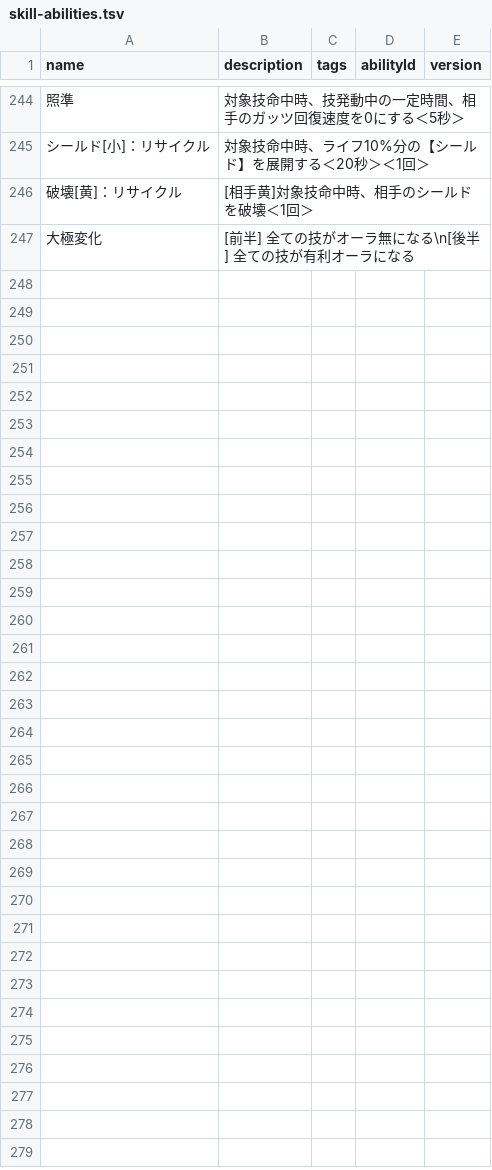
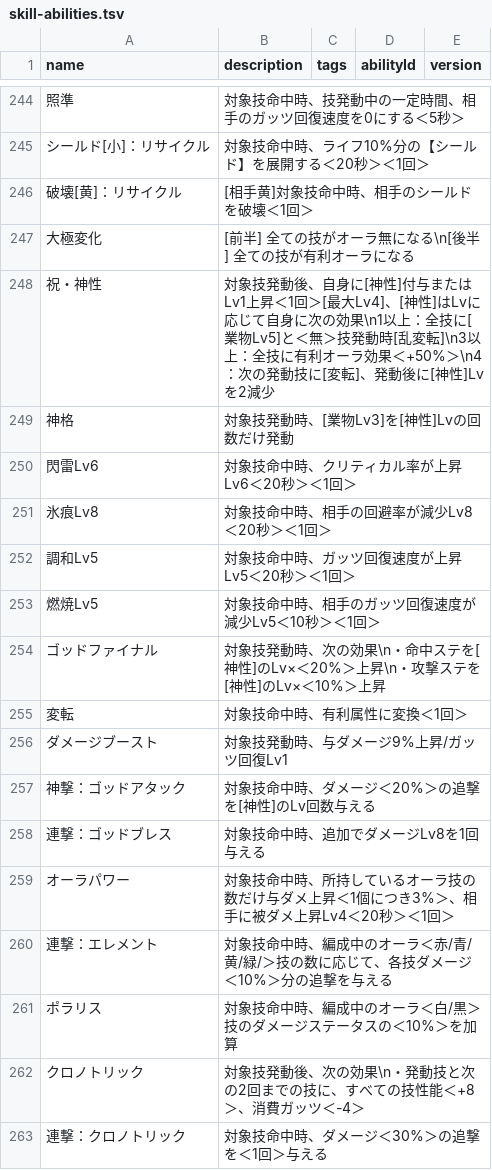
Before and after one commit to oginginlmftv2/line-monster-farm, a TSV file: src/data/_source/skill-abilities.tsv, drawn as a sheet; only a part is shown, gaps mark what is left out; the diff names each change by its address in the sheet, - before the commit and + after, or states it on an @@ line.

```diff
--- a/src/data/_source/skill-abilities.tsv
+++ b/src/data/_source/skill-abilities.tsv
+row 248: 祝・神性 | 対象技発動後、自身に[神性]付与またはLv1上昇＜1回＞[最大Lv4]、[神性]はLvに応じて自身に次の効果\n1以上：全技に[業物Lv5]と＜無＞技発動時[乱変転]\n3以上：全技に有利オーラ効果＜+50%＞\n4：次の発動技に[変転]、発動後に[神性]Lvを2減少
+row 249: 神格 | 対象技発動時、[業物Lv3]を[神性]Lvの回数だけ発動
+row 250: 閃雷Lv6 | 対象技命中時、クリティカル率が上昇Lv6＜20秒＞＜1回＞
+row 251: 氷痕Lv8 | 対象技命中時、相手の回避率が減少Lv8＜20秒＞＜1回＞
+row 252: 調和Lv5 | 対象技命中時、ガッツ回復速度が上昇Lv5＜20秒＞＜1回＞
+row 253: 燃焼Lv5 | 対象技命中時、相手のガッツ回復速度が減少Lv5＜10秒＞＜1回＞
+row 254: ゴッドファイナル | 対象技発動時、次の効果\n・命中ステを[神性]のLv×＜20%＞上昇\n・攻撃ステを[神性]のLv×＜10%＞上昇
+row 255: 変転 | 対象技命中時、有利属性に変換＜1回＞
+row 256: ダメージブースト | 対象技発動時、与ダメージ9%上昇/ガッツ回復Lv1
+row 257: 神撃：ゴッドアタック | 対象技命中時、ダメージ＜20%＞の追撃を[神性]のLv回数与える
+row 258: 連撃：ゴッドブレス | 対象技命中時、追加でダメージLv8を1回与える
+row 259: オーラパワー | 対象技命中時、所持しているオーラ技の数だけ与ダメ上昇＜1個につき3%＞、相手に被ダメ上昇Lv4＜20秒＞＜1回＞
+row 260: 連撃：エレメント | 対象技命中時、編成中のオーラ＜赤/青/黄/緑/＞技の数に応じて、各技ダメージ＜10%＞分の追撃を与える
+row 261: ポラリス | 対象技命中時、編成中のオーラ＜白/黒＞技のダメージステータスの＜10%＞を加算
+row 262: クロノトリック | 対象技発動後、次の効果\n・発動技と次の2回までの技に、すべての技性能＜+8＞、消費ガッツ＜-4＞
+row 263: 連撃：クロノトリック | 対象技命中時、ダメージ＜30%＞の追撃を＜1回＞与える
```
Also changed, not shown: 42 other files.
